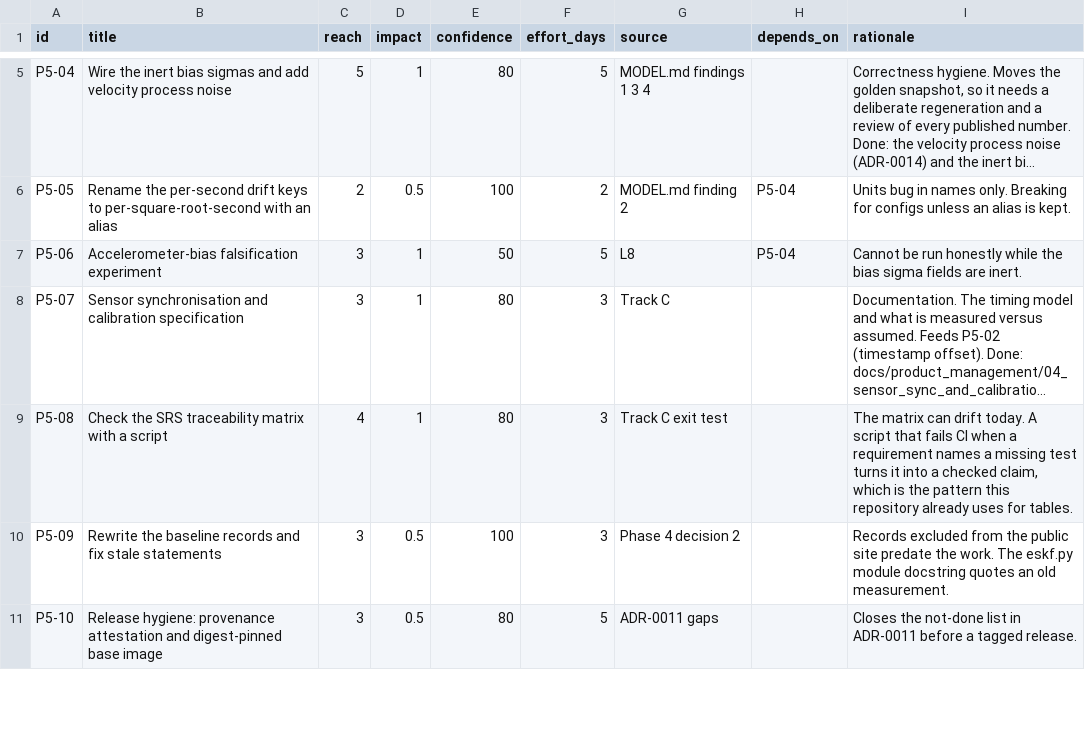
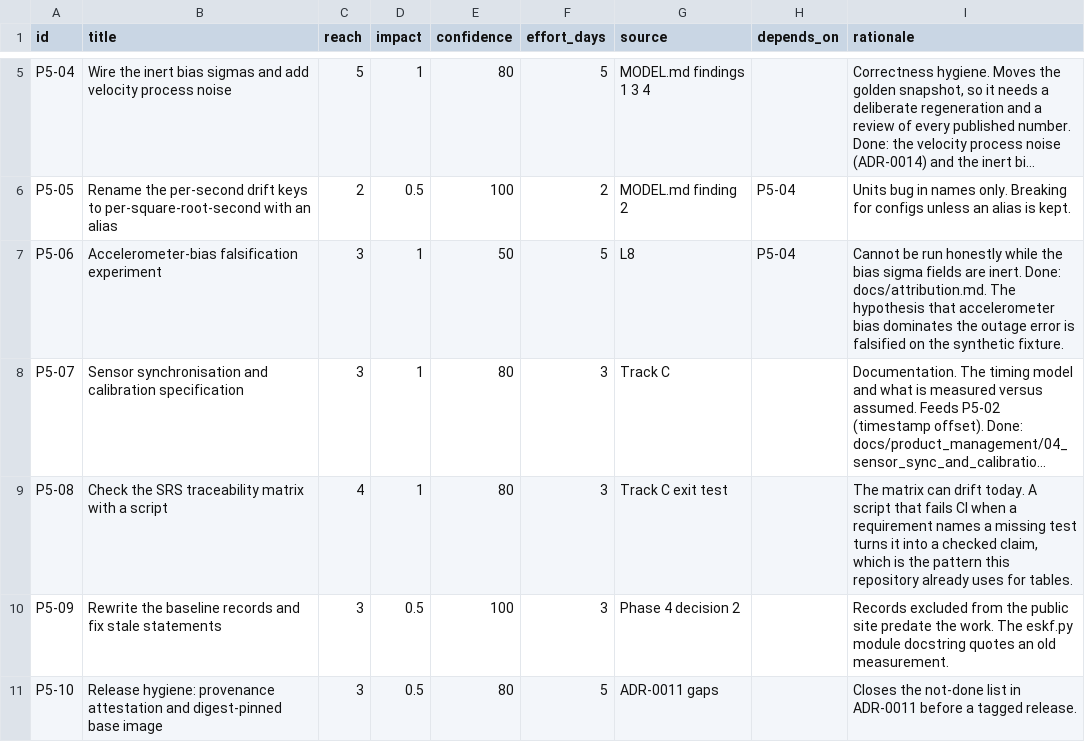
Before and after one commit to Telschow/contested-nav, a CSV file: docs/product_management/rice.csv, drawn as a sheet; only a part is shown, gaps mark what is left out; long unchanged cells end in …; the diff names each change by its address in the sheet, - before the commit and + after, or states it on an @@ line.

```diff
--- a/docs/product_management/rice.csv
+++ b/docs/product_management/rice.csv
-I7 (rationale): …are inert.
+I7 (rationale): …are inert. Done: docs/attribution.md. The hypothesis that accelerometer bias dominates the outage error is falsified on the synthetic fixture.
```
Also changed, not shown: 17 other files.
